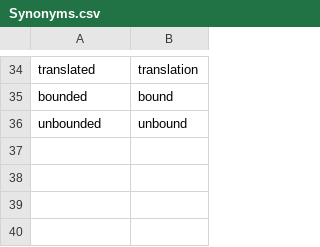
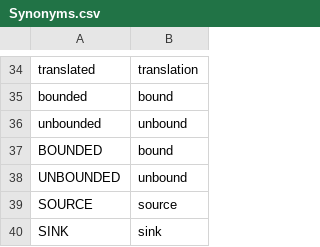
Before and after one commit to varnerlab/CellFreeModelGenerationKit, a CSV file: src/database/data/Synonyms.csv, drawn as a sheet; only a part is shown, gaps mark what is left out.

```diff
--- a/src/database/data/Synonyms.csv
+++ b/src/database/data/Synonyms.csv
@@ -36 +36,5 @@ bounded,bound
 unbounded,unbound
+BOUNDED,bound
+UNBOUNDED,unbound
+SOURCE,source
+SINK,sink
```
Also changed, not shown: 7 other files.
